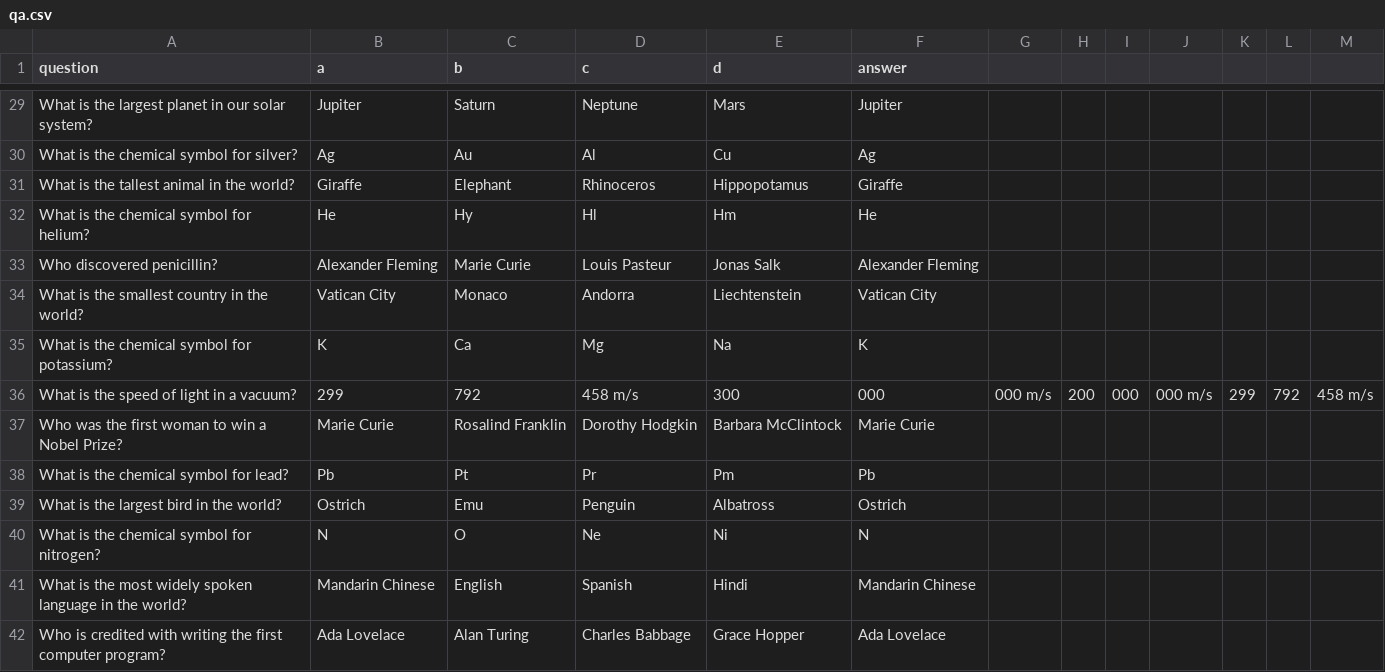
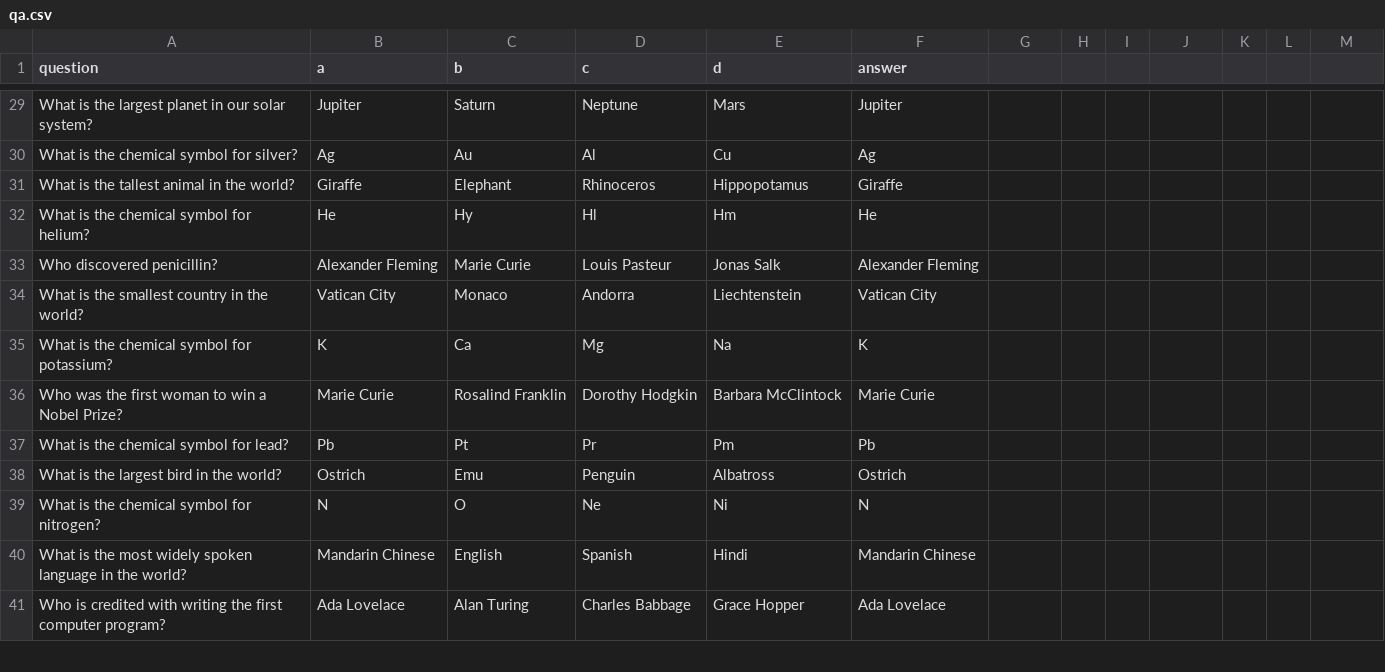
Before and after one commit to Himanshu71890/easy-quiz, a CSV file: qa.csv, drawn as a sheet; only a part is shown, gaps mark what is left out; the diff names each change by its address in the sheet, - before the commit and + after, or states it on an @@ line.

```diff
--- a/qa.csv
+++ b/qa.csv
-row 36: What is the speed of light in a vacuum? | 299 | 792 | 458 m/s | 300 | 000 | 000 m/s | 200 | 000 | 000 m/s | 299 | 792 | 458 m/s
```
Also changed, not shown: 1 other file.
